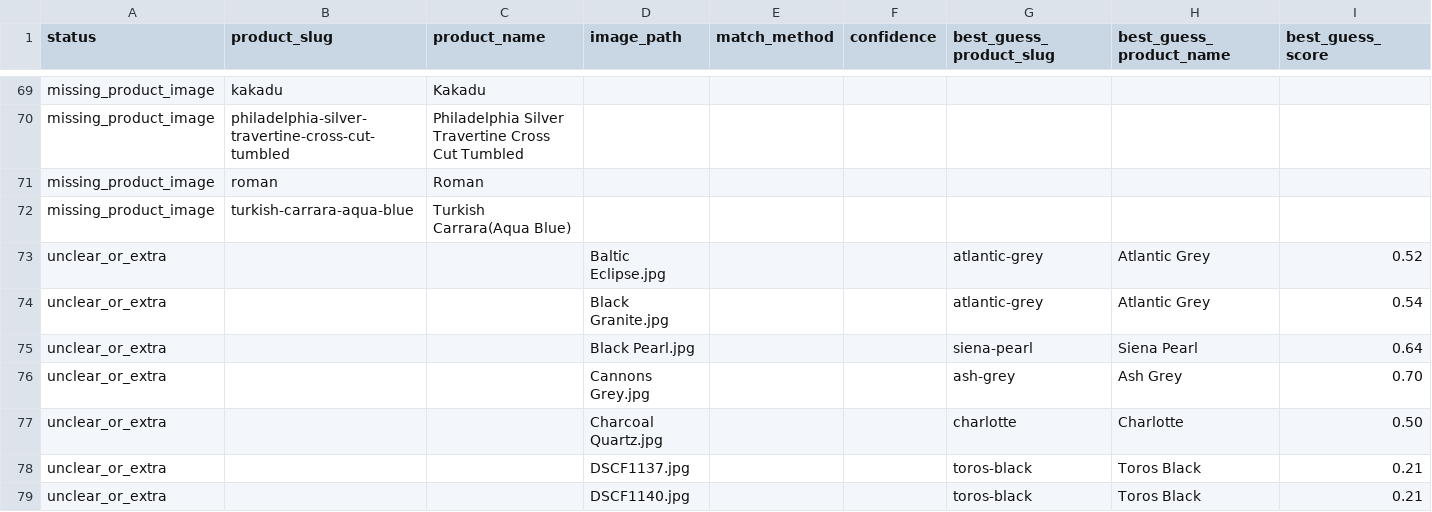
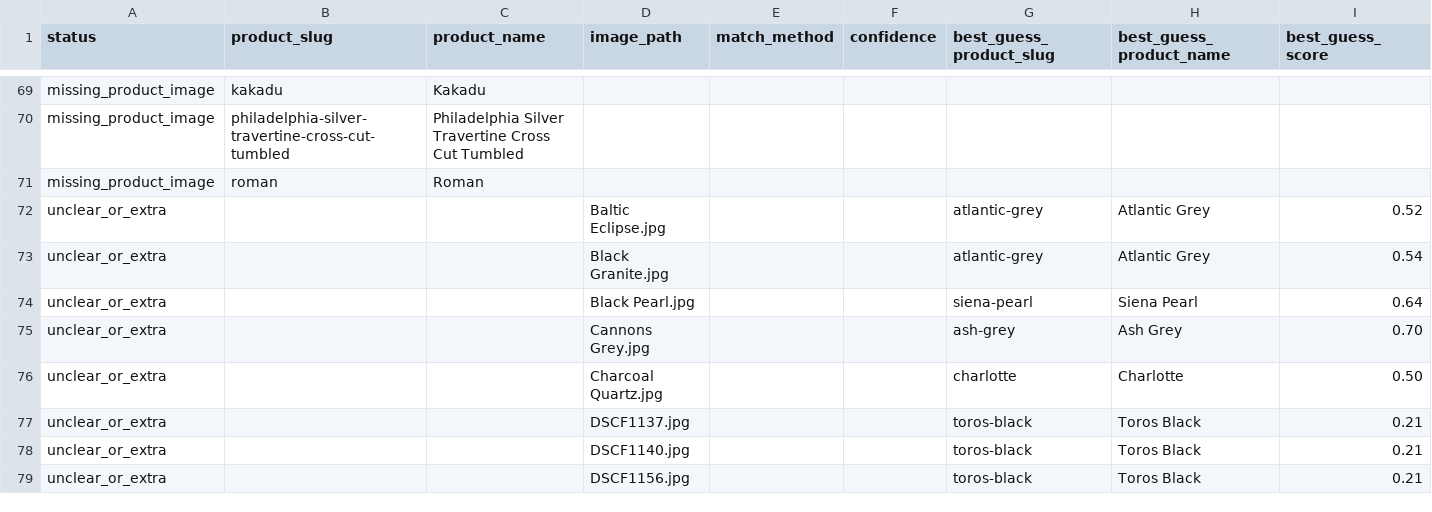
Before and after one commit to aushen-stone/aushen-stone.github.io, a CSV file: docs/photo_audit_2026-02-17/photo_audit_all_in_one.csv, drawn as a sheet; only a part is shown, gaps mark what is left out; the shorter side is filled out with more unchanged rows.

Commit message:
chore: remove turkish carrara aqua blue product

```diff
--- a/docs/photo_audit_2026-02-17/photo_audit_all_in_one.csv
+++ b/docs/photo_audit_2026-02-17/photo_audit_all_in_one.csv
@@ -71,3 +71,2 @@ missing_product_image,philadelphia-silver-travertine-cross-cut-tumbled,Philadelp
 missing_product_image,roman,Roman,,,,,,
-missing_product_image,turkish-carrara-aqua-blue,Turkish Carrara(Aqua Blue),,,,,,
 unclear_or_extra,,,Baltic Eclipse.jpg,,,atlantic-grey,Atlantic Grey,0.52
```
Also changed, not shown: docs/photo_audit_2026-02-17/missing_products.csv, 2 other files.
